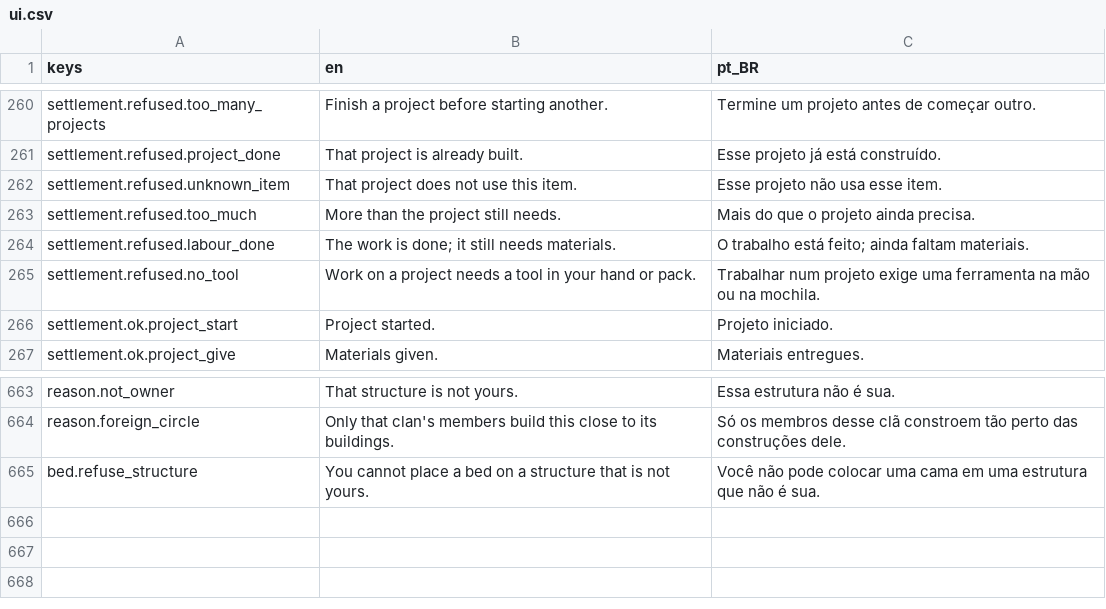
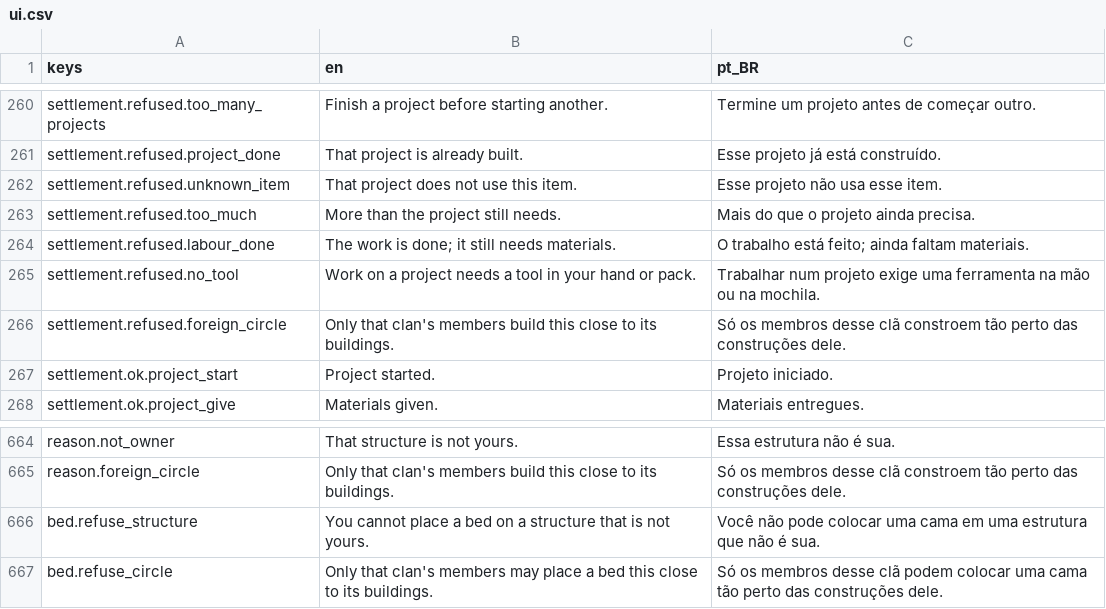
Before and after one commit to Tubaleviao/project-nihon, a CSV file: locale/ui.csv, drawn as a sheet; only a part is shown, gaps mark what is left out; the diff names each change by its address in the sheet, - before the commit and + after, or states it on an @@ line.

```diff
--- a/locale/ui.csv
+++ b/locale/ui.csv
+row 266: settlement.refused.foreign_circle | Only that clan's members build this close to its buildings. | Só os membros desse clã constroem tão perto das construções dele.
+row 667: bed.refuse_circle | Only that clan's members may place a bed this close to its buildings. | Só os membros desse clã podem colocar uma cama tão perto das construções dele.
```
Also changed, not shown: 13 other files.
